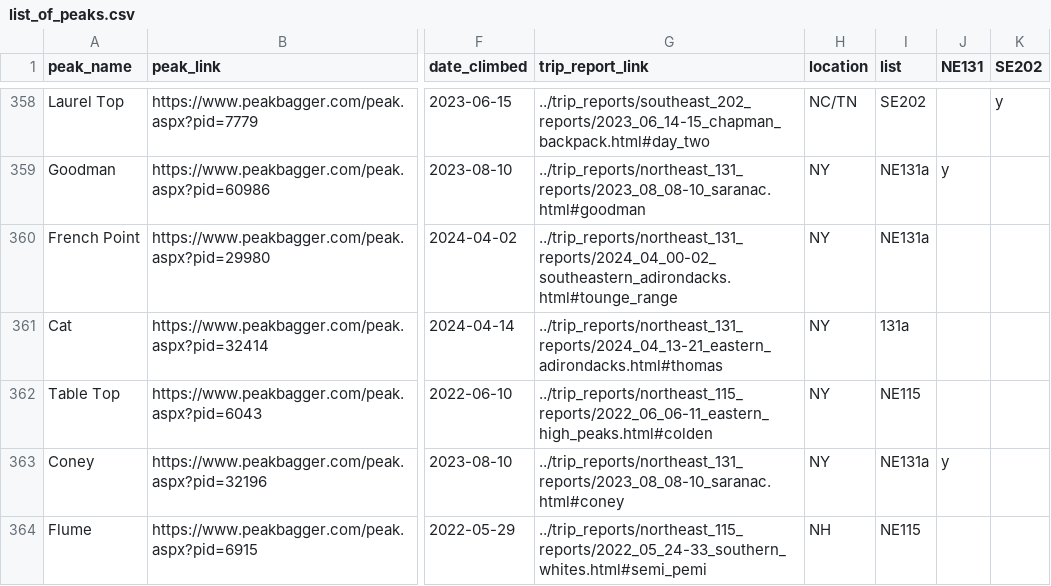
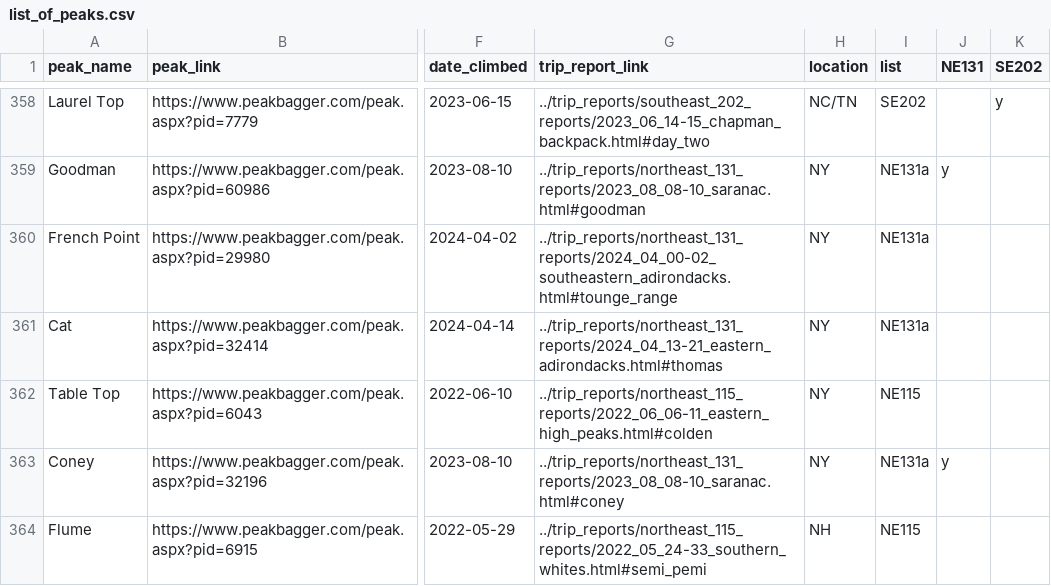
Before and after one commit to veranavera/veranavera, a CSV file: list_of_peaks/list_of_peaks.csv, drawn as a sheet; only a part is shown, gaps mark what is left out; the diff names each change by its address in the sheet, - before the commit and + after, or states it on an @@ line.

Commit message:
procedural intro
Streamlined the list_of_peaks code for further procedural generation

```diff
--- a/list_of_peaks/list_of_peaks.csv
+++ b/list_of_peaks/list_of_peaks.csv
-I361 (list): 131a
+I361 (list): NE131a
```
Also changed, not shown: 18 other files.
